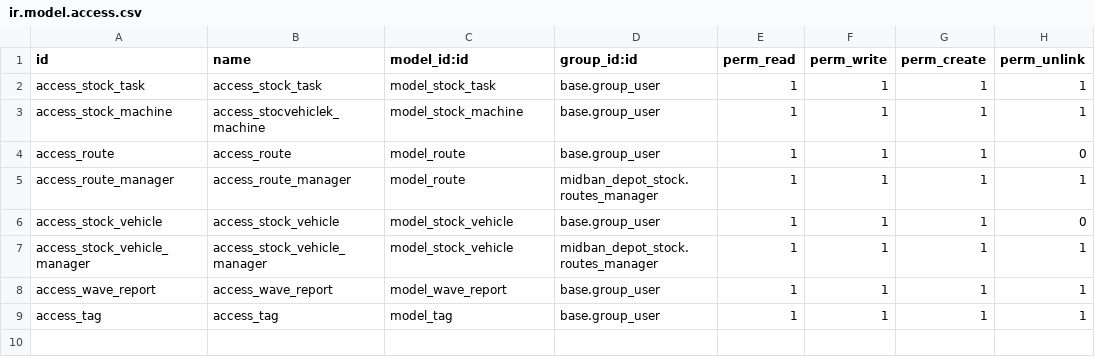
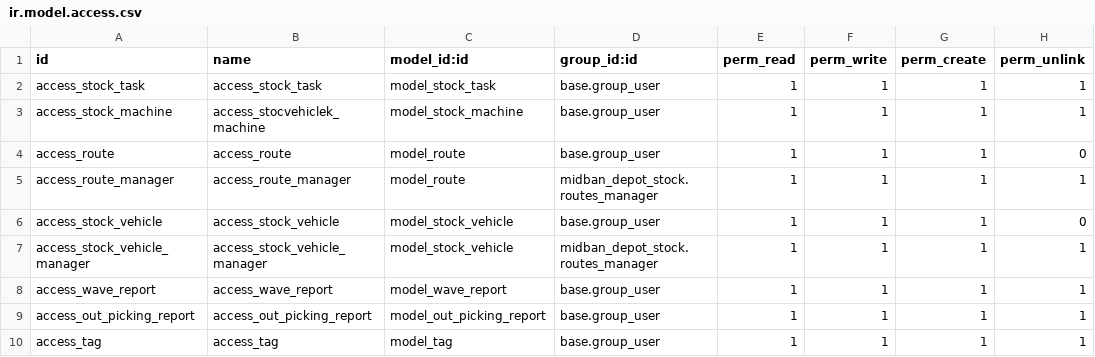
Before and after one commit to Comunitea/Vertical-MB, a CSV file: midban_depot_stock/security/ir.model.access.csv, drawn as a sheet; the diff names each change by its address in the sheet, - before the commit and + after, or states it on an @@ line.

Commit message:
[ADD]:midban_depot_stock: Añadido informe de envío

```diff
--- a/midban_depot_stock/security/ir.model.access.csv
+++ b/midban_depot_stock/security/ir.model.access.csv
+row 9: access_out_picking_report | access_out_picking_report | model_out_picking_report | base.group_user | 1 | 1 | 1 | 1
```
Also changed, not shown: 10 other files.
